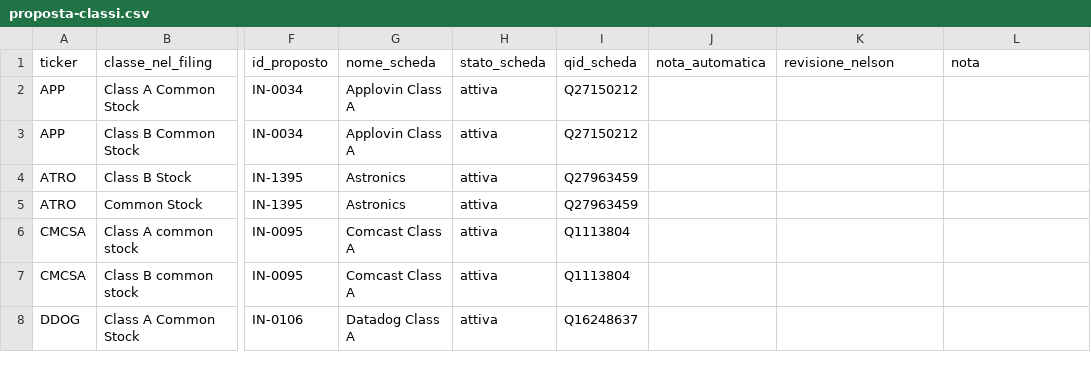
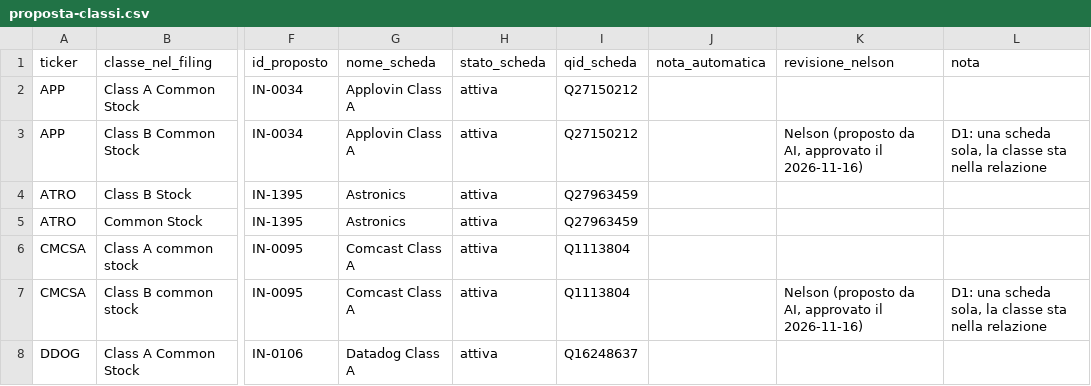
Before and after one commit to infonodesETS/manintheloop, a CSV file: work/b5-release1/proposta-classi.csv, drawn as a sheet; only a part is shown, gaps mark what is left out; the diff covers the shown part only; the diff names each change by its address in the sheet, - before the commit and + after, or states it on an @@ line.

```diff
--- a/work/b5-release1/proposta-classi.csv
+++ b/work/b5-release1/proposta-classi.csv
-K3 (revisione_nelson): (empty)
+K3 (revisione_nelson): Nelson (proposto da AI, approvato il 2026-11-16)
-L3 (nota): (empty)
+L3 (nota): D1: una scheda sola, la classe sta nella relazione
-K7 (revisione_nelson): (empty)
+K7 (revisione_nelson): Nelson (proposto da AI, approvato il 2026-11-16)
-L7 (nota): (empty)
+L7 (nota): D1: una scheda sola, la classe sta nella relazione
```
Also changed, not shown: 22 edited cells elsewhere in this file, work/b5-release1/dry-run/entita-nuove.csv, work/b5-release1/dry-run/riconciliazione.csv, 3 other files.
